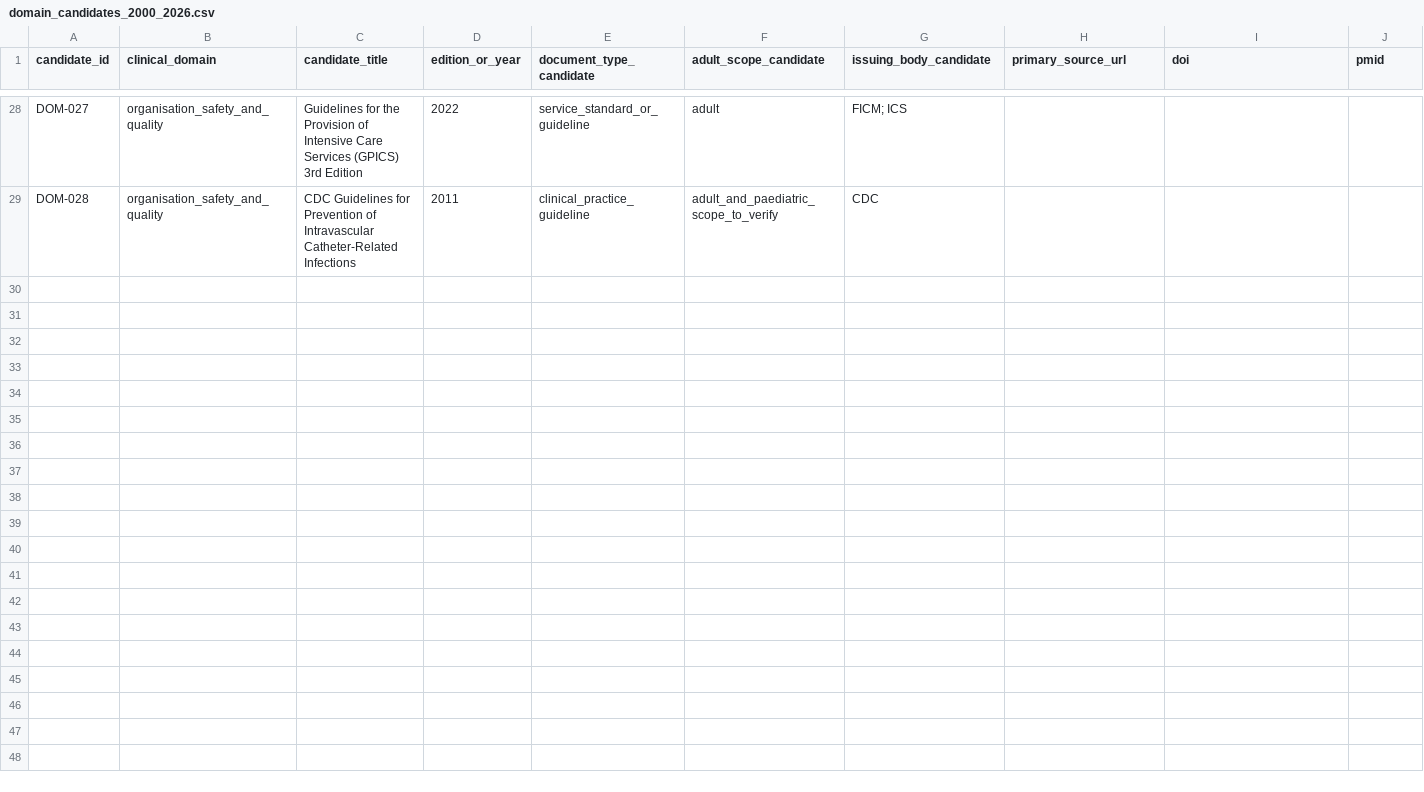
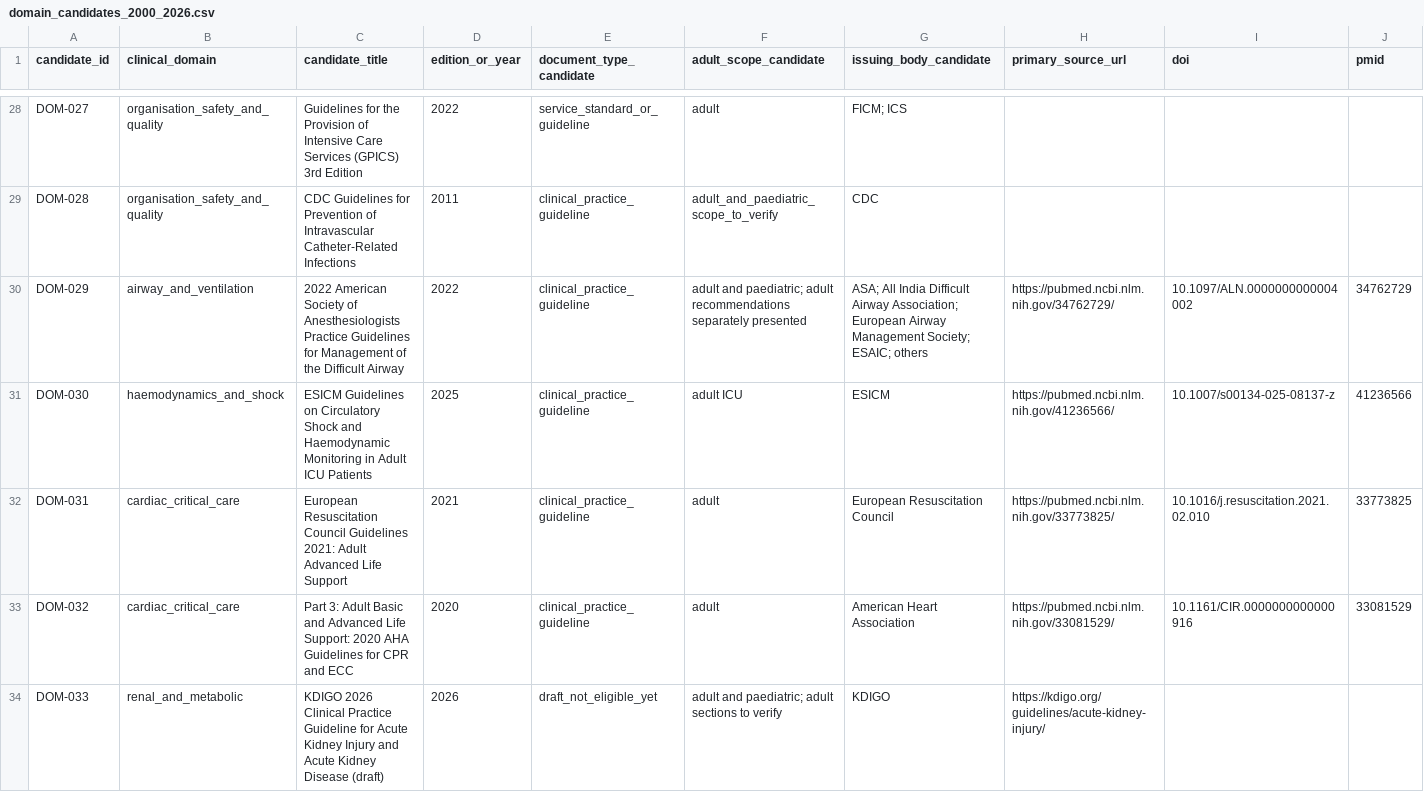
Before and after one commit to uttarnav-rishira/global-critical-care-guidelines, a CSV file: data/screening/domain_candidates_2000_2026.csv, drawn as a sheet; only a part is shown, gaps mark what is left out; rows hold the shown columns only; the diff covers the shown part only; the diff names each change by its address in the sheet, - before the commit and + after, or states it on an @@ line.

Commit message:
Verify primary sources and enrich first five domain candidates

```diff
--- a/data/screening/domain_candidates_2000_2026.csv
+++ b/data/screening/domain_candidates_2000_2026.csv
+row 30: DOM-029 | airway_and_ventilation | 2022 American Society of Anesthesiologists Practice Guidelines for Management of the Difficult Airway | 2022 | clinical_practice_guideline | adult and paediatric; adult recommendations separately presented | ASA; All India Difficult Airway Association; European Airway Management Society; ESAIC; others | https://pubmed.ncbi.nlm.nih.gov/34762729/ | 10.1097/ALN.0000000000004002 | 34762729
+row 31: DOM-030 | haemodynamics_and_shock | ESICM Guidelines on Circulatory Shock and Haemodynamic Monitoring in Adult ICU Patients | 2025 | clinical_practice_guideline | adult ICU | ESICM | https://pubmed.ncbi.nlm.nih.gov/41236566/ | 10.1007/s00134-025-08137-z | 41236566
+row 32: DOM-031 | cardiac_critical_care | European Resuscitation Council Guidelines 2021: Adult Advanced Life Support | 2021 | clinical_practice_guideline | adult | European Resuscitation Council | https://pubmed.ncbi.nlm.nih.gov/33773825/ | 10.1016/j.resuscitation.2021.02.010 | 33773825
+row 33: DOM-032 | cardiac_critical_care | Part 3: Adult Basic and Advanced Life Support: 2020 AHA Guidelines for CPR and ECC | 2020 | clinical_practice_guideline | adult | American Heart Association | https://pubmed.ncbi.nlm.nih.gov/33081529/ | 10.1161/CIR.0000000000000916 | 33081529
+row 34: DOM-033 | renal_and_metabolic | KDIGO 2026 Clinical Practice Guideline for Acute Kidney Injury and Acute Kidney Disease (draft) | 2026 | draft_not_eligible_yet | adult and paediatric; adult sections to verify | KDIGO | https://kdigo.org/guidelines/acute-kidney-injury/
```
Also changed, not shown: 79 edited cells elsewhere in this file.
